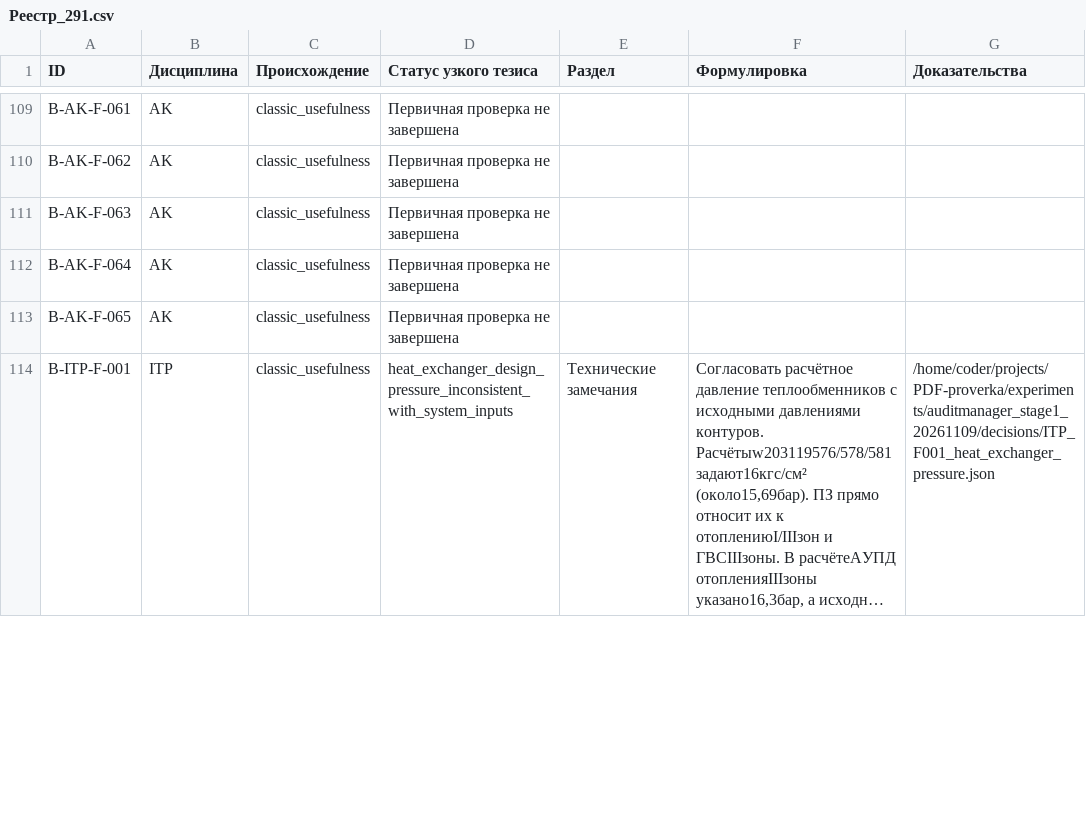
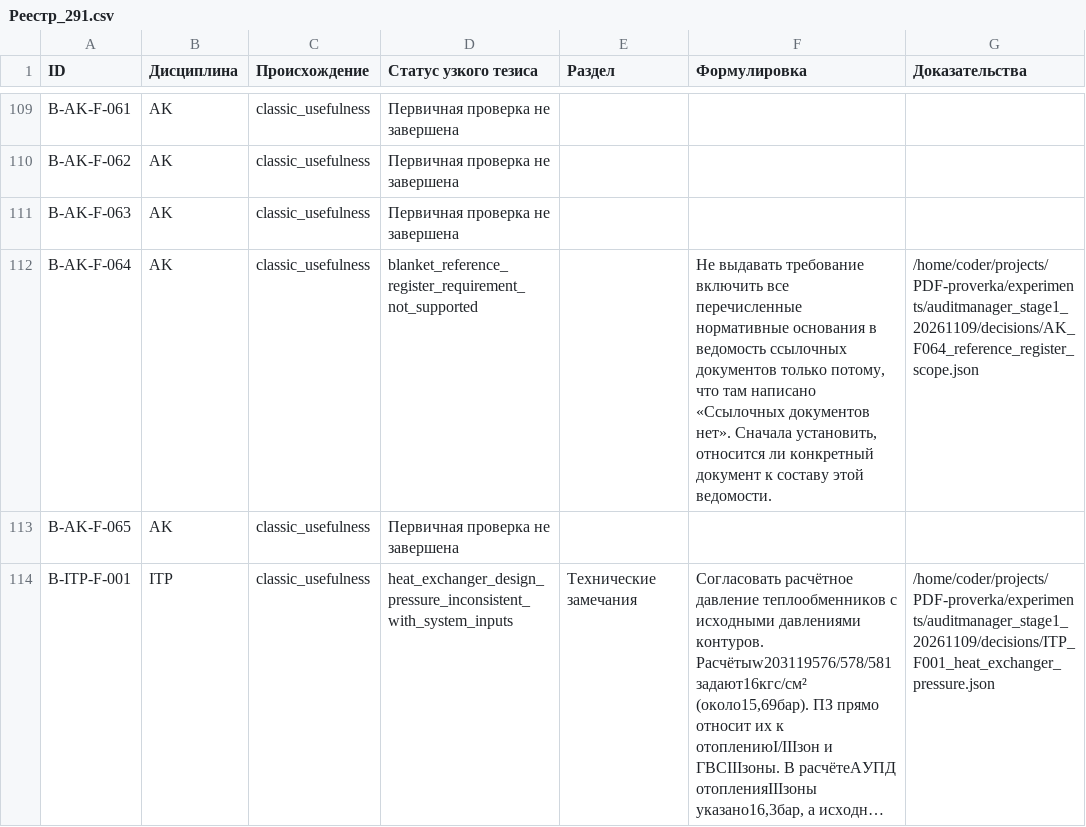
Before and after one commit to SU10KAZ/PDF-proverka, a CSV file: experiments/auditmanager_stage1_20261109/consolidated/Реестр_291.csv, drawn as a sheet; only a part is shown, gaps mark what is left out; long unchanged cells end in ….

```diff
--- a/experiments/auditmanager_stage1_20261109/consolidated/Реестр_291.csv
+++ b/experiments/auditmanager_stage1_20261109/consolidated/Реестр_291.csv
@@ -111,3 +111,3 @@ B-AK-F-062,AK,classic_usefulness,Первичная проверка не зав
 B-AK-F-063,AK,classic_usefulness,Первичная проверка не завершена,,,
-B-AK-F-064,AK,classic_usefulness,Первичная проверка не завершена,,,
+B-AK-F-064,AK,classic_usefulness,blanket_reference_register_requirement_not_supported,,"Не выдавать требование включить все перечисленные нормативные основания в ведомость ссылочных документов только потому, что там написано «Ссылочных документов нет». Сначала установить, относится ли конкретный документ к составу этой ведомости.",/home/coder/projects/PDF-proverka/experiments/auditmanager_stage1_20261109/decisions/AK_F064_reference_register_scope.json
 B-AK-F-065,AK,classic_usefulness,Первичная проверка не завершена,,,
```
Also changed, not shown: 5 other files.
